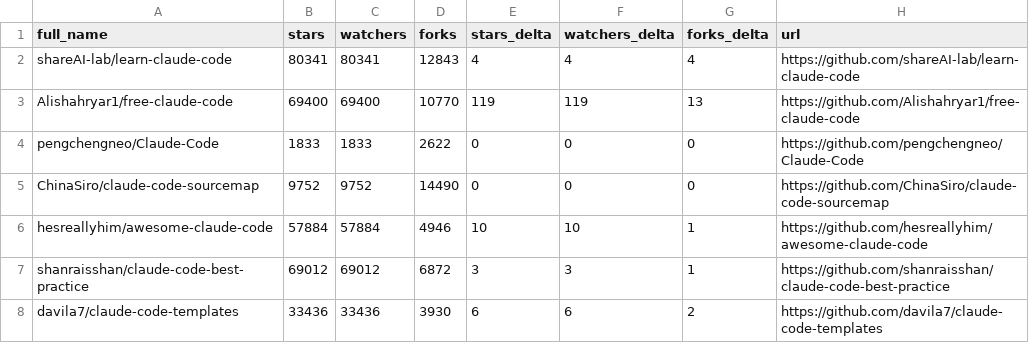
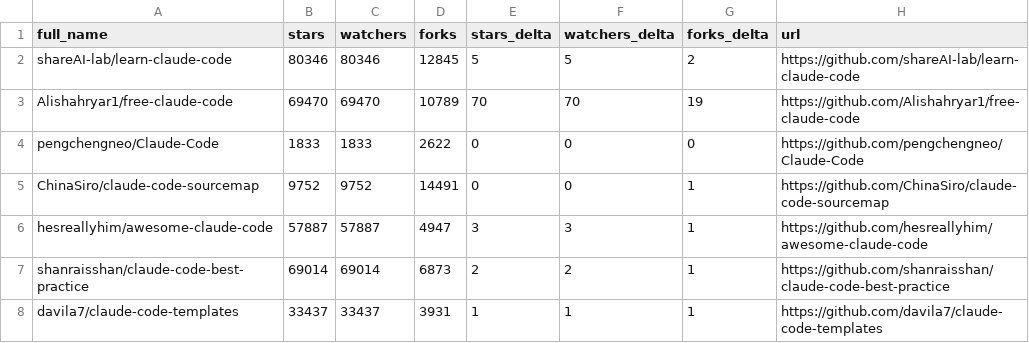
Before and after one commit to iwanhe/awesome-claude-code, a CSV file: data/repo-ticker-previous.csv, drawn as a sheet; only a part is shown; the diff covers the shown part only.

```diff
--- a/data/repo-ticker-previous.csv
+++ b/data/repo-ticker-previous.csv
@@ -1,8 +1,8 @@
 full_name,stars,watchers,forks,stars_delta,watchers_delta,forks_delta,url
-shareAI-lab/learn-claude-code,80341,80341,12843,4,4,4,https://github.com/shareAI-lab/learn-claude-code
-Alishahryar1/free-claude-code,69400,69400,10770,119,119,13,https://github.com/Alishahryar1/free-claude-code
+shareAI-lab/learn-claude-code,80346,80346,12845,5,5,2,https://github.com/shareAI-lab/learn-claude-code
+Alishahryar1/free-claude-code,69470,69470,10789,70,70,19,https://github.com/Alishahryar1/free-claude-code
 pengchengneo/Claude-Code,1833,1833,2622,0,0,0,https://github.com/pengchengneo/Claude-Code
-ChinaSiro/claude-code-sourcemap,9752,9752,14490,0,0,0,https://github.com/ChinaSiro/claude-code-sourcemap
-hesreallyhim/awesome-claude-code,57884,57884,4946,10,10,1,https://github.com/hesreallyhim/awesome-claude-code
-shanraisshan/claude-code-best-practice,69012,69012,6872,3,3,1,https://github.com/shanraisshan/claude-code-best-practice
-davila7/claude-code-templates,33436,33436,3930,6,6,2,https://github.com/davila7/claude-code-templates
+ChinaSiro/claude-code-sourcemap,9752,9752,14491,0,0,1,https://github.com/ChinaSiro/claude-code-sourcemap
+hesreallyhim/awesome-claude-code,57887,57887,4947,3,3,1,https://github.com/hesreallyhim/awesome-claude-code
+shanraisshan/claude-code-best-practice,69014,69014,6873,2,2,1,https://github.com/shanraisshan/claude-code-best-practice
+davila7/claude-code-templates,33437,33437,3931,1,1,1,https://github.com/davila7/claude-code-templates
```
Also changed, not shown: 4 added rows, 4 removed rows and 97 edited cells elsewhere in this file, data/repo-ticker.csv, 1 other file.
